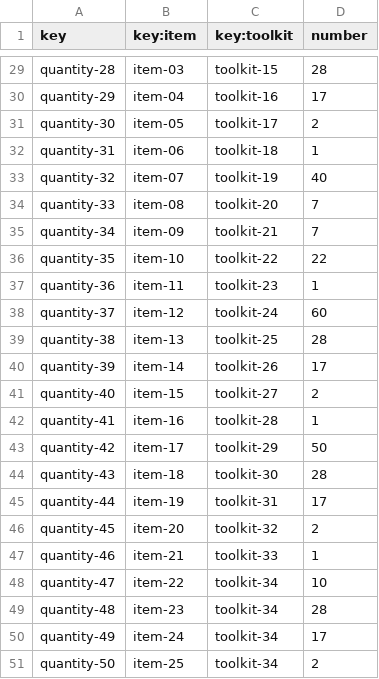
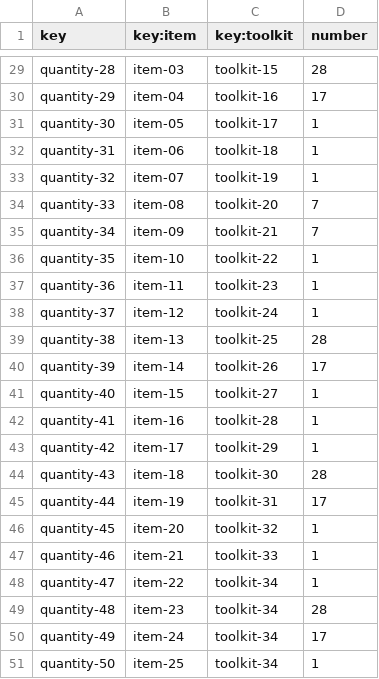
Before and after one commit to TomasCB24/Acme-Toolkits, a CSV file: src/main/webapp/WEB-INF/resources/sample-data/quantity.csv, drawn as a sheet; only a part is shown, gaps mark what is left out; the diff covers the shown part only.

```diff
--- a/src/main/webapp/WEB-INF/resources/sample-data/quantity.csv
+++ b/src/main/webapp/WEB-INF/resources/sample-data/quantity.csv
@@ -30,22 +30,22 @@ quantity-28,item-03,toolkit-15,28
 quantity-29,item-04,toolkit-16,17
-quantity-30,item-05,toolkit-17,2
+quantity-30,item-05,toolkit-17,1
 quantity-31,item-06,toolkit-18,1
-quantity-32,item-07,toolkit-19,40
+quantity-32,item-07,toolkit-19,1
 quantity-33,item-08,toolkit-20,7
 quantity-34,item-09,toolkit-21,7
-quantity-35,item-10,toolkit-22,22
+quantity-35,item-10,toolkit-22,1
 quantity-36,item-11,toolkit-23,1
-quantity-37,item-12,toolkit-24,60
+quantity-37,item-12,toolkit-24,1
 quantity-38,item-13,toolkit-25,28
 quantity-39,item-14,toolkit-26,17
-quantity-40,item-15,toolkit-27,2
+quantity-40,item-15,toolkit-27,1
 quantity-41,item-16,toolkit-28,1
-quantity-42,item-17,toolkit-29,50
+quantity-42,item-17,toolkit-29,1
 quantity-43,item-18,toolkit-30,28
 quantity-44,item-19,toolkit-31,17
-quantity-45,item-20,toolkit-32,2
+quantity-45,item-20,toolkit-32,1
 quantity-46,item-21,toolkit-33,1
-quantity-47,item-22,toolkit-34,10
+quantity-47,item-22,toolkit-34,1
 quantity-48,item-23,toolkit-34,28
 quantity-49,item-24,toolkit-34,17
-quantity-50,item-25,toolkit-34,2
+quantity-50,item-25,toolkit-34,1
```
Also changed, not shown: 12 edited cells elsewhere in this file, 11 other files.
